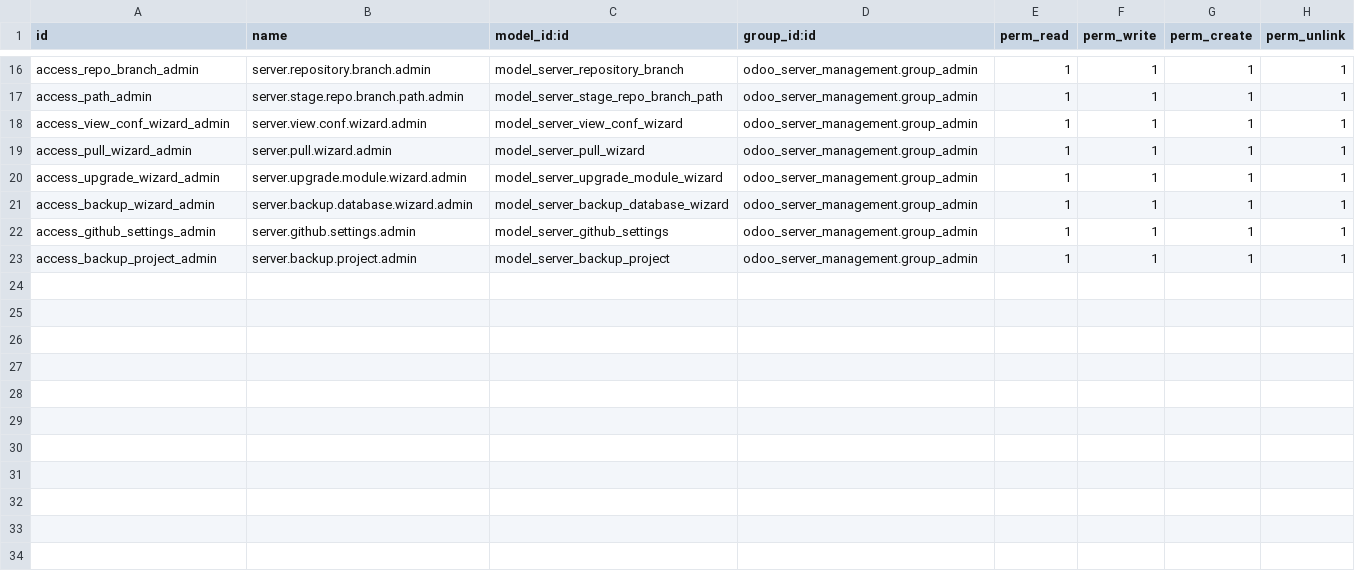
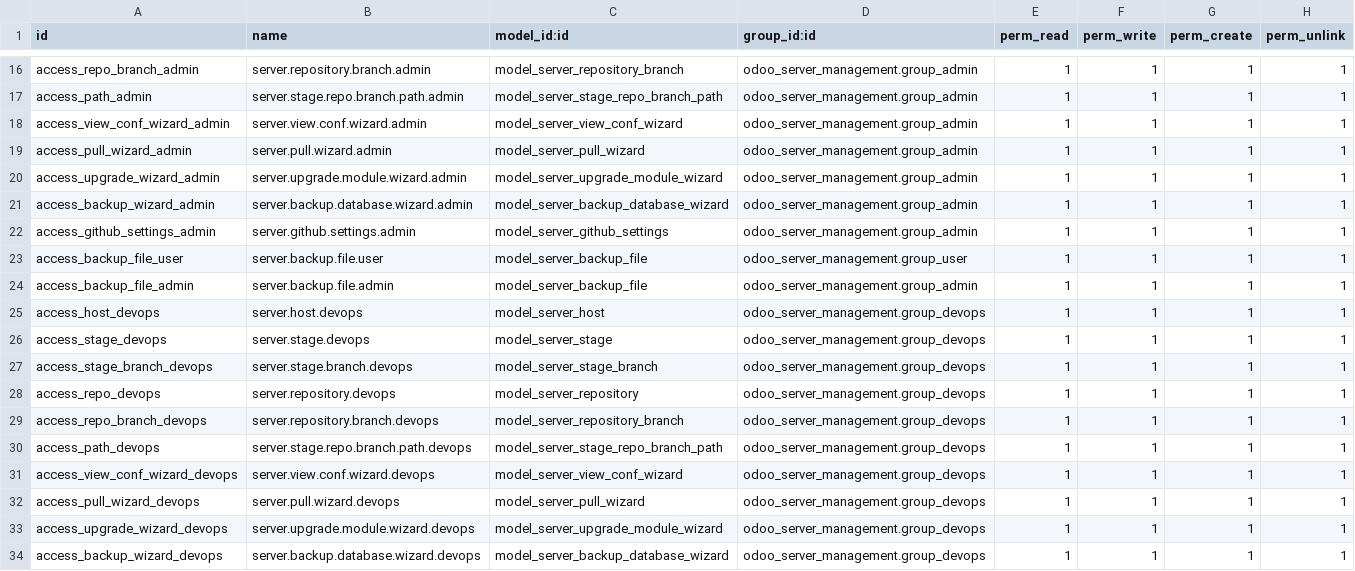
Before and after one commit to moutazmuhammad/odoo_management_module, a CSV file: odoo_server_management/security/ir.model.access.csv, drawn as a sheet; only a part is shown, gaps mark what is left out.

```diff
--- a/odoo_server_management/security/ir.model.access.csv
+++ b/odoo_server_management/security/ir.model.access.csv
@@ -22,2 +22,13 @@ access_backup_wizard_admin,server.backup.database.wizard.admin,model_server_back
 access_github_settings_admin,server.github.settings.admin,model_server_github_settings,odoo_server_management.group_admin,1,1,1,1
-access_backup_project_admin,server.backup.project.admin,model_server_backup_project,odoo_server_management.group_admin,1,1,1,1
+access_backup_file_user,server.backup.file.user,model_server_backup_file,odoo_server_management.group_user,1,1,1,1
+access_backup_file_admin,server.backup.file.admin,model_server_backup_file,odoo_server_management.group_admin,1,1,1,1
+access_host_devops,server.host.devops,model_server_host,odoo_server_management.group_devops,1,1,1,1
+access_stage_devops,server.stage.devops,model_server_stage,odoo_server_management.group_devops,1,1,1,1
+access_stage_branch_devops,server.stage.branch.devops,model_server_stage_branch,odoo_server_management.group_devops,1,1,1,1
+access_repo_devops,server.repository.devops,model_server_repository,odoo_server_management.group_devops,1,1,1,1
+access_repo_branch_devops,server.repository.branch.devops,model_server_repository_branch,odoo_server_management.group_devops,1,1,1,1
+access_path_devops,server.stage.repo.branch.path.devops,model_server_stage_repo_branch_path,odoo_server_management.group_devops,1,1,1,1
+access_view_conf_wizard_devops,server.view.conf.wizard.devops,model_server_view_conf_wizard,odoo_server_management.group_devops,1,1,1,1
+access_pull_wizard_devops,server.pull.wizard.devops,model_server_pull_wizard,odoo_server_management.group_devops,1,1,1,1
+access_upgrade_wizard_devops,server.upgrade.module.wizard.devops,model_server_upgrade_module_wizard,odoo_server_management.group_devops,1,1,1,1
+access_backup_wizard_devops,server.backup.database.wizard.devops,model_server_backup_database_wizard,odoo_server_management.group_devops,1,1,1,1
```
Also changed, not shown: 28 other files.
